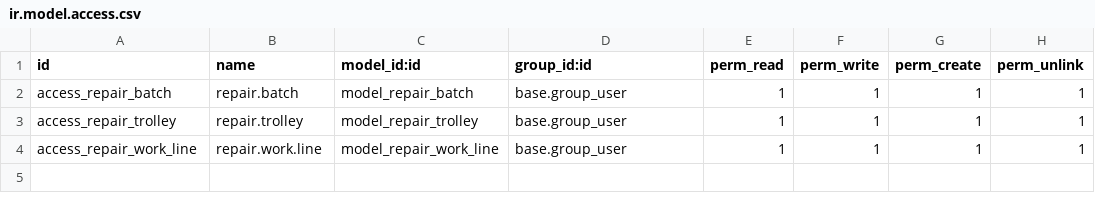
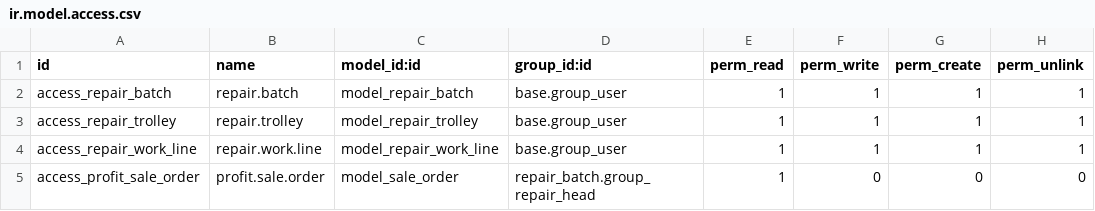
Before and after one commit to pdp7093/odoo_tiral, a CSV file: custom_addons/repair_batch/security/ir.model.access.csv, drawn as a sheet; the diff names each change by its address in the sheet, - before the commit and + after, or states it on an @@ line.

```diff
--- a/custom_addons/repair_batch/security/ir.model.access.csv
+++ b/custom_addons/repair_batch/security/ir.model.access.csv
+row 5: access_profit_sale_order | profit.sale.order | model_sale_order | repair_batch.group_repair_head | 1 | 0 | 0 | 0
```
Also changed, not shown: 16 other files.
